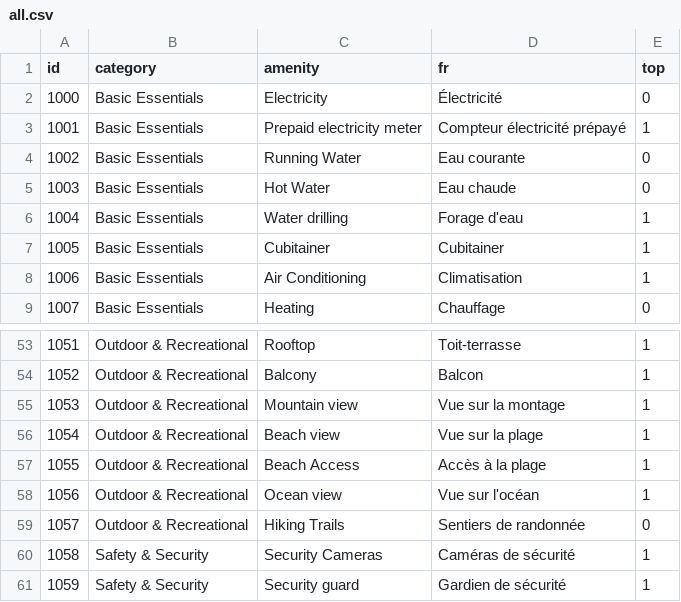
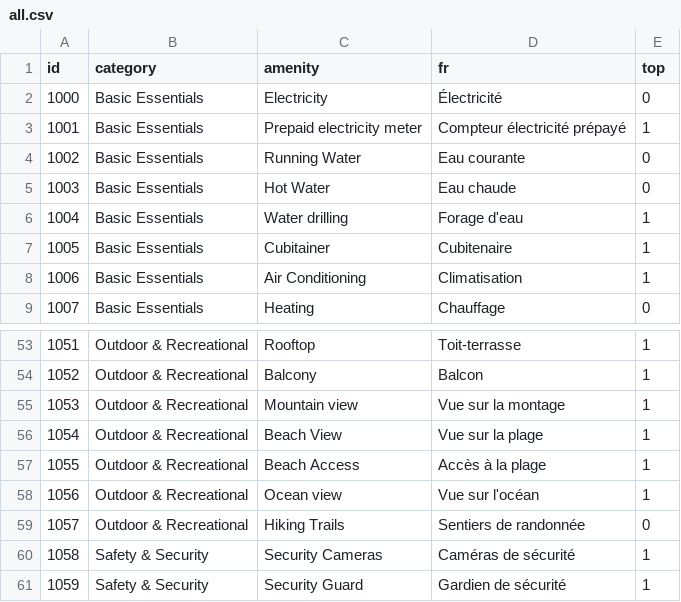
Before and after one commit to wutsi/koki-mono, a CSV file: modules/koki-server/src/main/resources/refdata/amenity/all.csv, drawn as a sheet; only a part is shown, gaps mark what is left out.

```diff
--- a/modules/koki-server/src/main/resources/refdata/amenity/all.csv
+++ b/modules/koki-server/src/main/resources/refdata/amenity/all.csv
@@ -6,3 +6,3 @@ id,category,amenity,fr,top
 1004,Basic Essentials,Water drilling,Forage d'eau,1
-1005,Basic Essentials,Cubitainer,Cubitainer,1
+1005,Basic Essentials,Cubitainer,Cubitenaire,1
 1006,Basic Essentials,Air Conditioning,Climatisation,1
@@ -55,3 +55,3 @@ id,category,amenity,fr,top
 1053,Outdoor & Recreational,Mountain view,Vue sur la montage,1
-1054,Outdoor & Recreational,Beach view,Vue sur la plage,1
+1054,Outdoor & Recreational,Beach View,Vue sur la plage,1
 1055,Outdoor & Recreational,Beach Access,Accès à la plage,1
@@ -60,2 +60,2 @@ id,category,amenity,fr,top
 1058,Safety & Security,Security Cameras,Caméras de sécurité,1
-1059,Safety & Security,Security guard,Gardien de sécurité,1
+1059,Safety & Security,Security Guard,Gardien de sécurité,1
```
Also changed, not shown: 19 other files.
